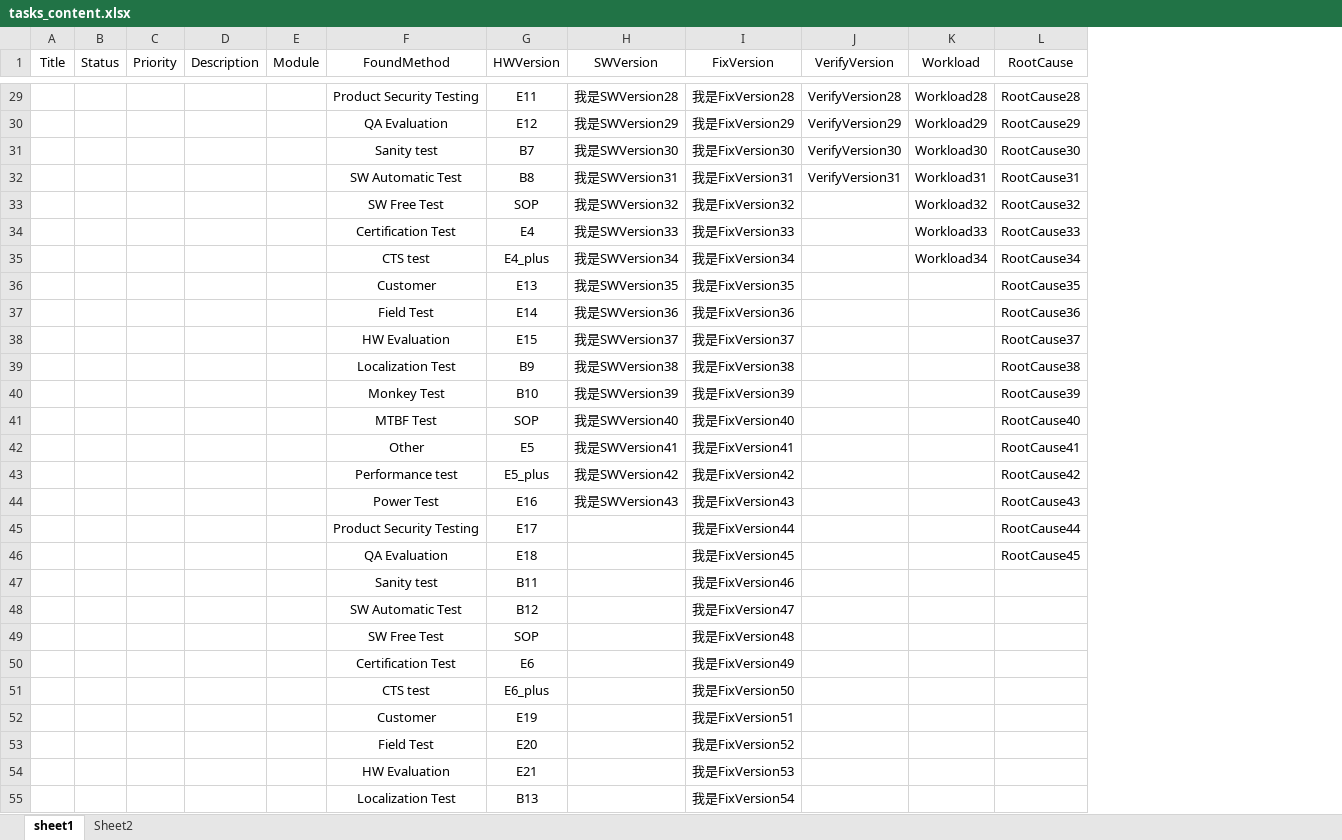
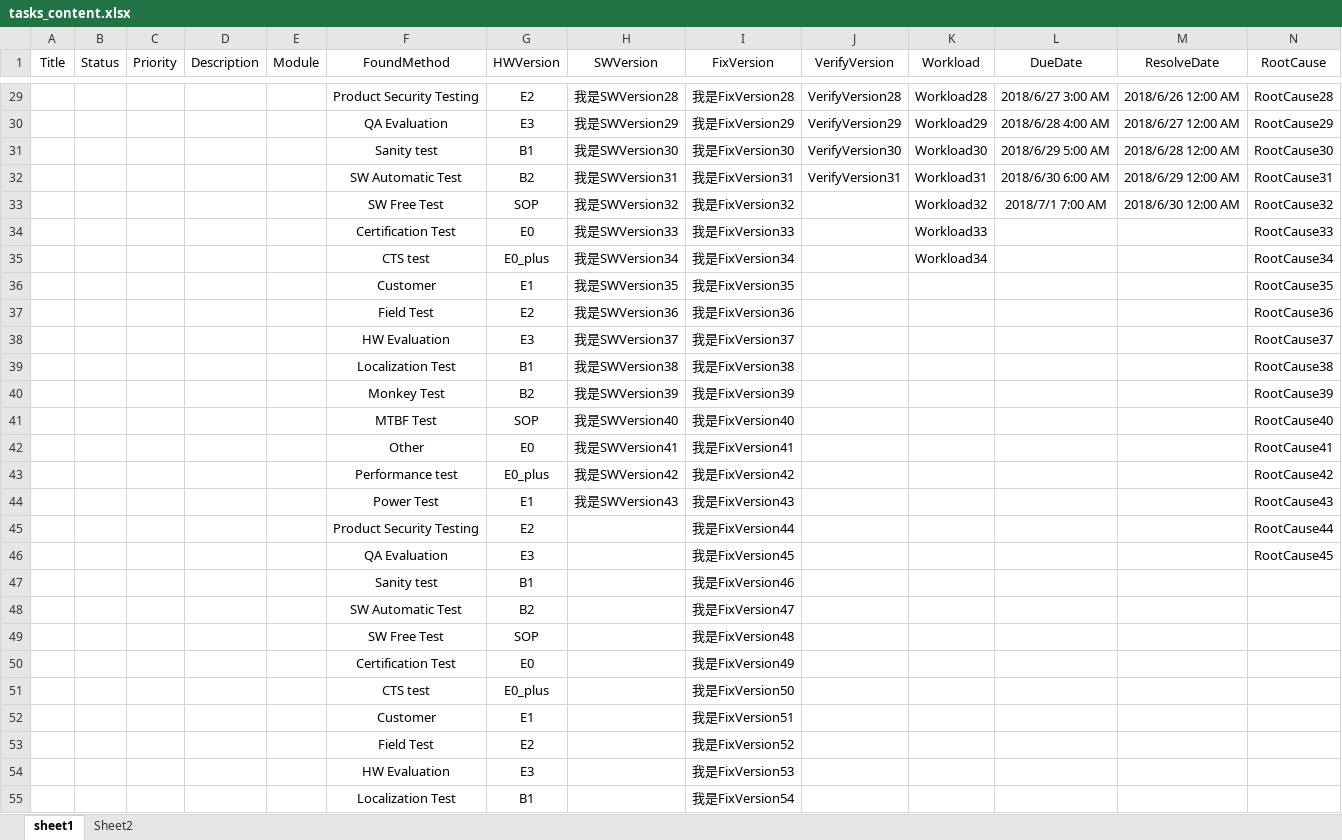
Before and after one commit to xiaostar518/PyCreateTask_Phabricator, an Excel workbook: src/Excel_files/tasks_content.xlsx, sheet sheet1, drawn as a sheet; only a part is shown, gaps mark what is left out; values as stored, in another font and other column widths than the file's, no borders; the diff covers the shown part only; the diff names each change by its address in the sheet, - before the commit and + after, or states it on an @@ line.

Commit message:
Added date and part of username.

```diff
--- a/src/Excel_files/tasks_content.xlsx (sheet sheet1)
+++ b/src/Excel_files/tasks_content.xlsx (sheet sheet1)
+column L (DueDate), rows 29-33: 2018/6/27 3:00 AM | 2018/6/28 4:00 AM | 2018/6/29 5:00 AM | 2018/6/30 6:00 AM | 2018/7/1 7:00 AM
+column M (ResolveDate), rows 29-33: 2018/6/26 12:00 AM | 2018/6/27 12:00 AM | 2018/6/28 12:00 AM | 2018/6/29 12:00 AM | 2018/6/30 12:00 AM
-G29 (HWVersion): E11
+G29 (HWVersion): E2
-G30 (HWVersion): E12
+G30 (HWVersion): E3
-G31 (HWVersion): B7
+G31 (HWVersion): B1
-G32 (HWVersion): B8
+G32 (HWVersion): B2
-G34 (HWVersion): E4
+G34 (HWVersion): E0
-G35 (HWVersion): E4_plus
+G35 (HWVersion): E0_plus
-G36 (HWVersion): E13
+G36 (HWVersion): E1
-G37 (HWVersion): E14
+G37 (HWVersion): E2
-G38 (HWVersion): E15
+G38 (HWVersion): E3
-G39 (HWVersion): B9
+G39 (HWVersion): B1
-G40 (HWVersion): B10
+G40 (HWVersion): B2
-G42 (HWVersion): E5
+G42 (HWVersion): E0
-G43 (HWVersion): E5_plus
+G43 (HWVersion): E0_plus
-G44 (HWVersion): E16
+G44 (HWVersion): E1
-G45 (HWVersion): E17
+G45 (HWVersion): E2
-G46 (HWVersion): E18
+G46 (HWVersion): E3
-G47 (HWVersion): B11
+G47 (HWVersion): B1
-G48 (HWVersion): B12
+G48 (HWVersion): B2
-G50 (HWVersion): E6
+G50 (HWVersion): E0
-G51 (HWVersion): E6_plus
+G51 (HWVersion): E0_plus
-G52 (HWVersion): E19
+G52 (HWVersion): E1
-G53 (HWVersion): E20
+G53 (HWVersion): E2
-G54 (HWVersion): E21
+G54 (HWVersion): E3
-G55 (HWVersion): B13
+G55 (HWVersion): B1
```
Also changed, not shown: 18 edited cells elsewhere in this sheet, 8 other files.
